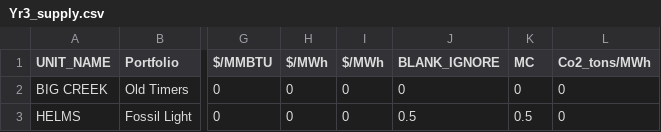
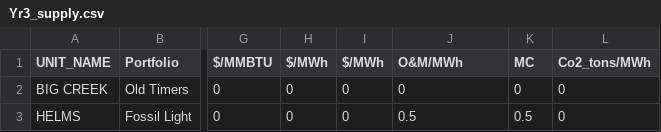
Before and after one commit to SophonWhisperer/ESG, a CSV file: Yr3_supply.csv, drawn as a sheet; only a part is shown, gaps mark what is left out; the diff names each change by its address in the sheet, - before the commit and + after, or states it on an @@ line.

Commit message:
Update Yr3_supply.csv

```diff
--- a/Yr3_supply.csv
+++ b/Yr3_supply.csv
-J1: BLANK_IGNORE
+J1: O&M/MWh
```
